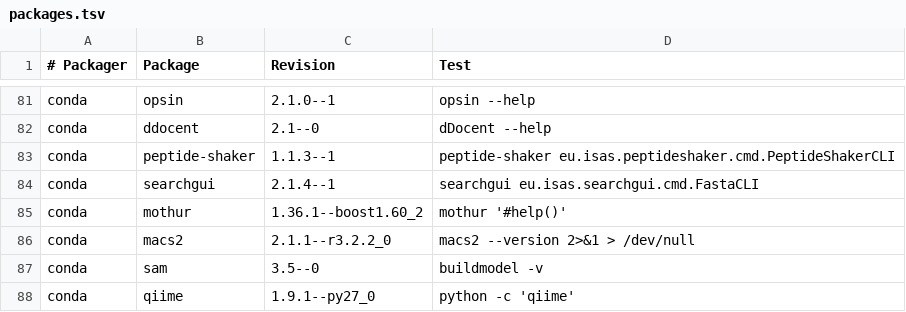
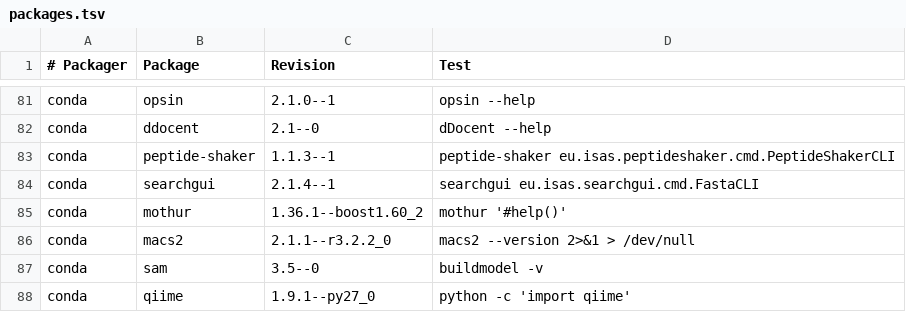
Before and after one commit to BioContainers/mulled, a TSV file: packages.tsv, drawn as a sheet; only a part is shown, gaps mark what is left out.

Commit message:
Update packages.tsv

```diff
--- a/packages.tsv
+++ b/packages.tsv
@@ -87,2 +87,2 @@ conda	macs2	2.1.1--r3.2.2_0	macs2 --version 2>&1 > /dev/null
 conda	sam	3.5--0	buildmodel -v
-conda	qiime	1.9.1--py27_0	python -c 'qiime'
+conda	qiime	1.9.1--py27_0	python -c 'import qiime'
```
